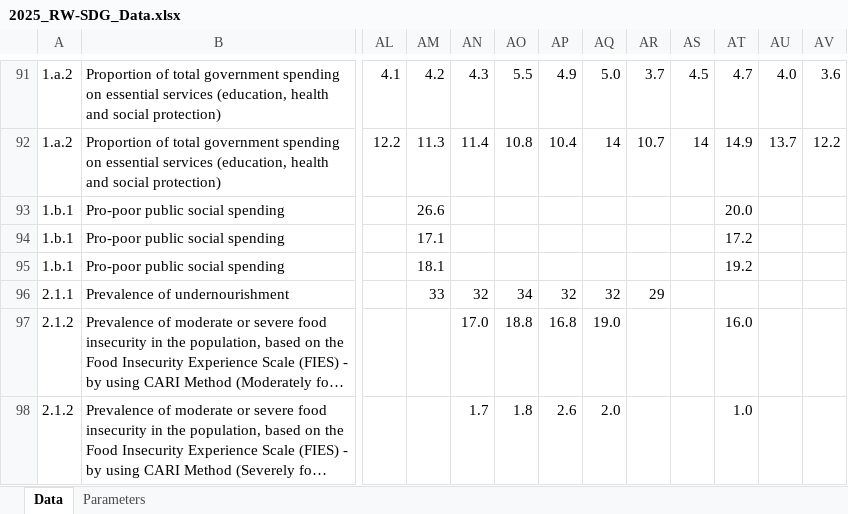
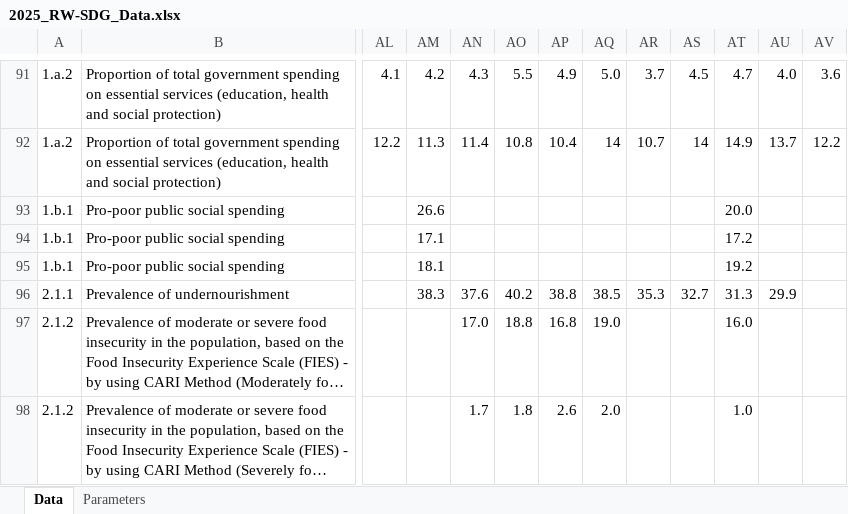
Before and after one commit to sustainabledevelopment-rwanda/sdg-data-rwanda, an Excel workbook: data/2025_RW-SDG_Data.xlsx, sheet Data, drawn as a sheet; only a part is shown, gaps mark what is left out; long unchanged cells end in …; values as stored, in another font and other column widths than the file's, no borders; the diff names each change by its address in the sheet, - before the commit and + after, or states it on an @@ line.

```diff
--- a/data/2025_RW-SDG_Data.xlsx (sheet Data)
+++ b/data/2025_RW-SDG_Data.xlsx (sheet Data)
-AM96: 33
+AM96: 38.3
-AN96: 32
+AN96: 37.6
-AO96: 34
+AO96: 40.2
-AP96: 32
+AP96: 38.8
-AQ96: 32
+AQ96: 38.5
-AR96: 29
+AR96: 35.3
-AS96: (empty)
+AS96: 32.7
-AT96: (empty)
+AT96: 31.3
-AU96: (empty)
+AU96: 29.9
```
Also changed, not shown: 3 other files.
